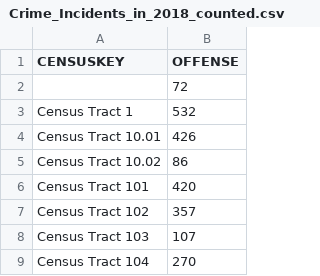
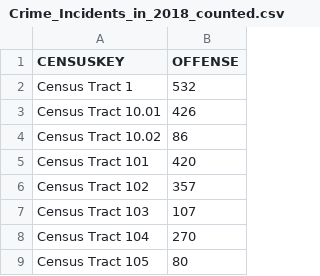
Before and after one commit to Ailuropanda/FIT3179, a CSV file: Assignment/Data/Cleaned/Crime_Incidents_in_2018_counted.csv, drawn as a sheet; only a part is shown; the shorter side is filled out with more unchanged rows; the diff names each change by its address in the sheet, - before the commit and + after, or states it on an @@ line.

Commit message:
Updating CSV and JSON

```diff
--- a/Assignment/Data/Cleaned/Crime_Incidents_in_2018_counted.csv
+++ b/Assignment/Data/Cleaned/Crime_Incidents_in_2018_counted.csv
-row 2:  | 72
```
